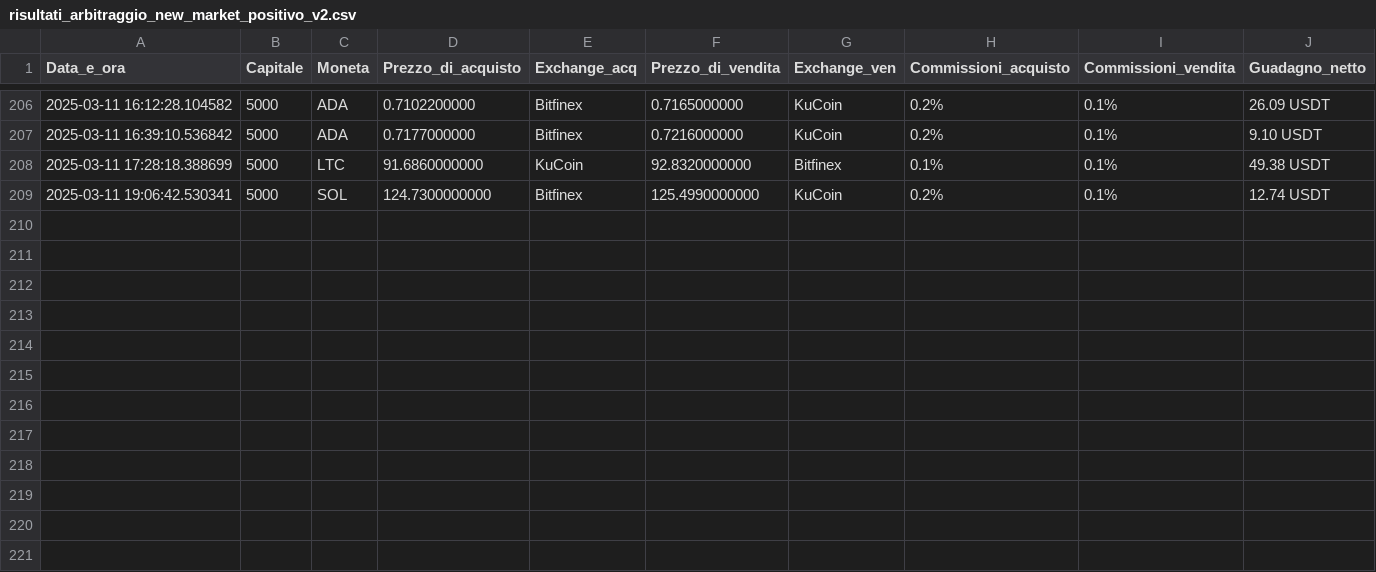
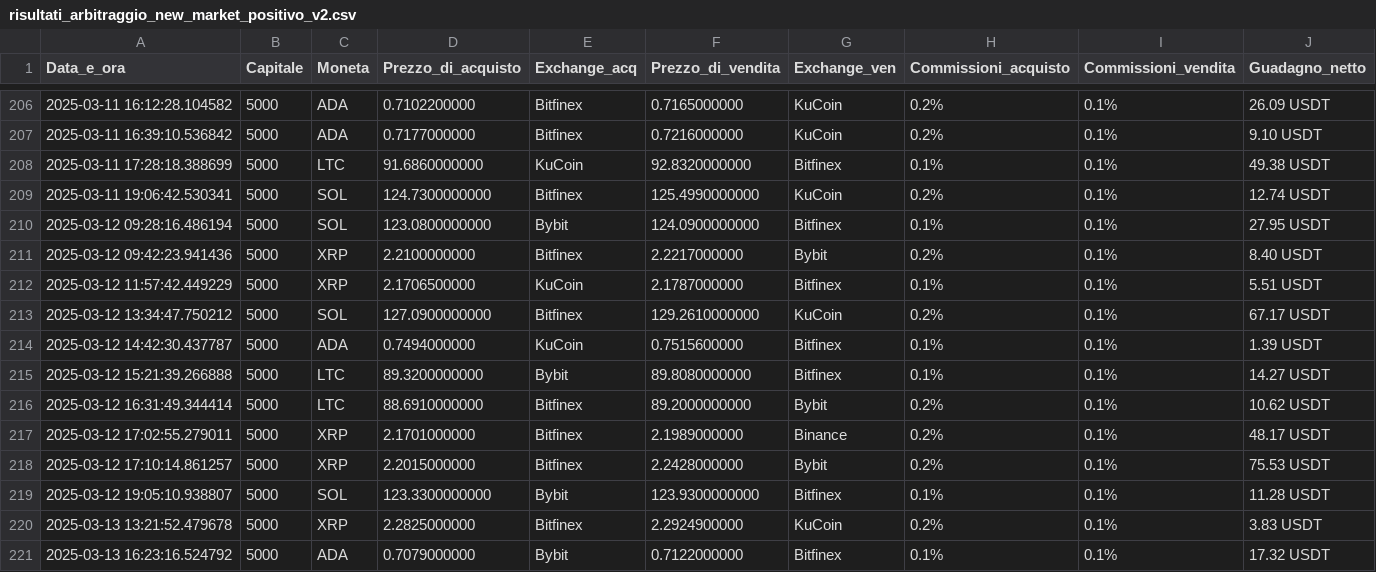
Before and after one commit to FabioBiit/MARKET, a CSV file: risultati_arbitraggio_new_market_positivo_v2.csv, drawn as a sheet; only a part is shown, gaps mark what is left out; the diff names each change by its address in the sheet, - before the commit and + after, or states it on an @@ line.

Commit message:
New

```diff
--- a/risultati_arbitraggio_new_market_positivo_v2.csv
+++ b/risultati_arbitraggio_new_market_positivo_v2.csv
+row 210: 2025-03-12 09:28:16.486194 | 5000 | SOL | 123.0800000000 | Bybit | 124.0900000000 | Bitfinex | 0.1% | 0.1% | 27.95 USDT
+row 211: 2025-03-12 09:42:23.941436 | 5000 | XRP | 2.2100000000 | Bitfinex | 2.2217000000 | Bybit | 0.2% | 0.1% | 8.40 USDT
+row 212: 2025-03-12 11:57:42.449229 | 5000 | XRP | 2.1706500000 | KuCoin | 2.1787000000 | Bitfinex | 0.1% | 0.1% | 5.51 USDT
+row 213: 2025-03-12 13:34:47.750212 | 5000 | SOL | 127.0900000000 | Bitfinex | 129.2610000000 | KuCoin | 0.2% | 0.1% | 67.17 USDT
+row 214: 2025-03-12 14:42:30.437787 | 5000 | ADA | 0.7494000000 | KuCoin | 0.7515600000 | Bitfinex | 0.1% | 0.1% | 1.39 USDT
+row 215: 2025-03-12 15:21:39.266888 | 5000 | LTC | 89.3200000000 | Bybit | 89.8080000000 | Bitfinex | 0.1% | 0.1% | 14.27 USDT
+row 216: 2025-03-12 16:31:49.344414 | 5000 | LTC | 88.6910000000 | Bitfinex | 89.2000000000 | Bybit | 0.2% | 0.1% | 10.62 USDT
+row 217: 2025-03-12 17:02:55.279011 | 5000 | XRP | 2.1701000000 | Bitfinex | 2.1989000000 | Binance | 0.2% | 0.1% | 48.17 USDT
+row 218: 2025-03-12 17:10:14.861257 | 5000 | XRP | 2.2015000000 | Bitfinex | 2.2428000000 | Bybit | 0.2% | 0.1% | 75.53 USDT
+row 219: 2025-03-12 19:05:10.938807 | 5000 | SOL | 123.3300000000 | Bybit | 123.9300000000 | Bitfinex | 0.1% | 0.1% | 11.28 USDT
+row 220: 2025-03-13 13:21:52.479678 | 5000 | XRP | 2.2825000000 | Bitfinex | 2.2924900000 | KuCoin | 0.2% | 0.1% | 3.83 USDT
+row 221: 2025-03-13 16:23:16.524792 | 5000 | ADA | 0.7079000000 | Bybit | 0.7122000000 | Bitfinex | 0.1% | 0.1% | 17.32 USDT
```
